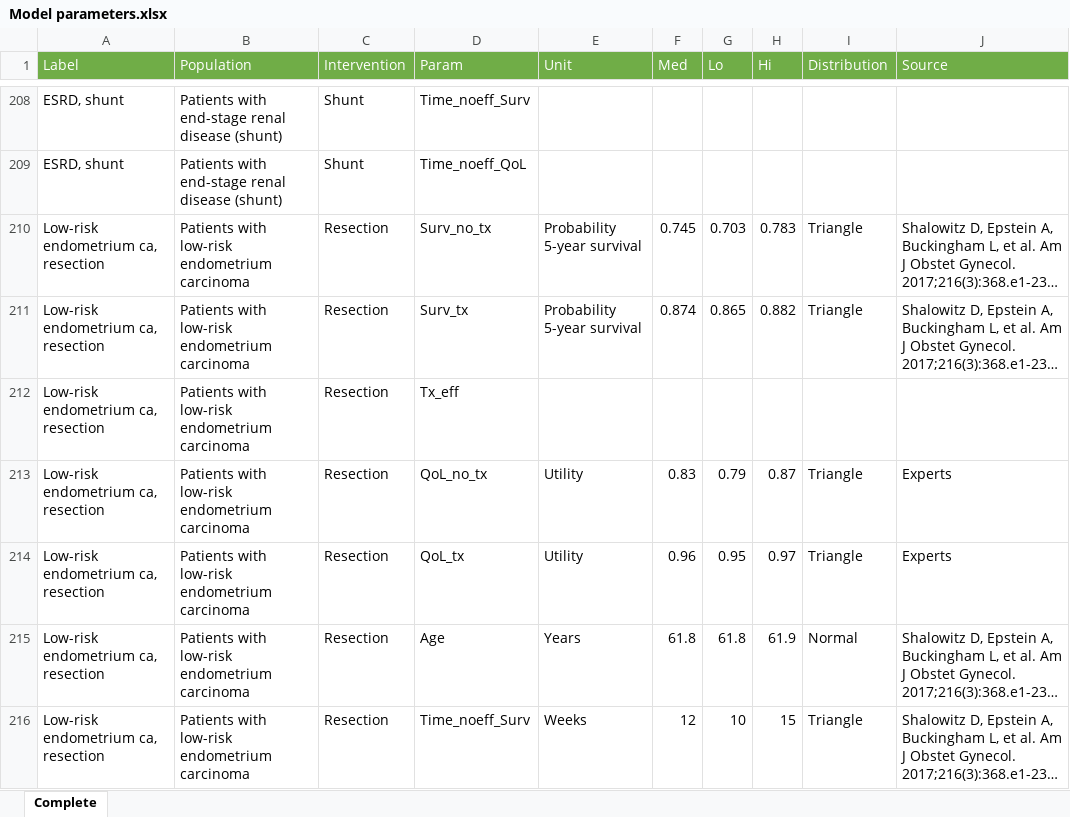
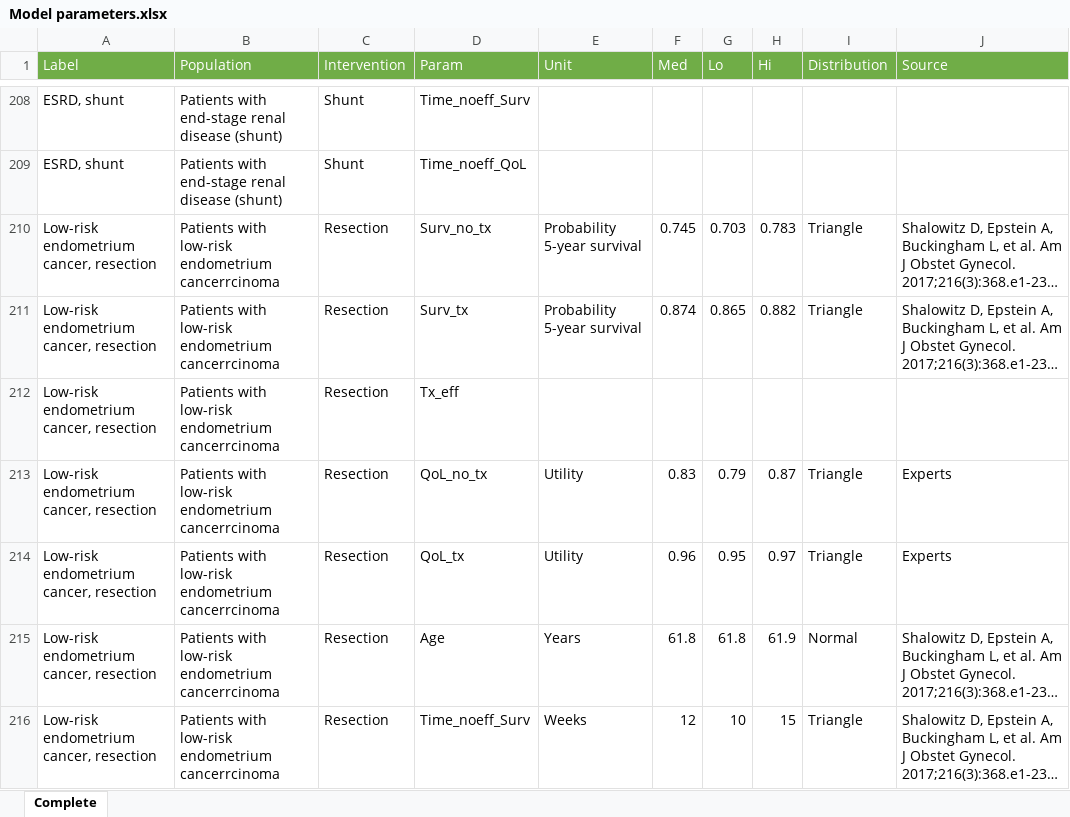
Before and after one commit to bgravesteijn/Utilitarian-distribution-of-OR-capacity-during-COVID-19, an Excel workbook: Data/Model parameters.xlsx, sheet Complete, drawn as a sheet; only a part is shown, gaps mark what is left out; long unchanged cells end in …; values as stored, in another font and other column widths than the file's, no borders; table styles not drawn; the diff covers the shown part only; the diff names each change by its address in the sheet, - before the commit and + after, or states it on an @@ line.

```diff
--- a/Data/Model parameters.xlsx (sheet Complete)
+++ b/Data/Model parameters.xlsx (sheet Complete)
-A210:A216 (Label): Low-risk endometrium ca, resection
+A210:A216 (Label): Low-risk endometrium cancer, resection
-B210:B216 (Population): …low-risk endometrium carcinoma
+B210:B216 (Population): …low-risk endometrium cancerrcinoma
```
Also changed, not shown: 258 edited cells elsewhere in this sheet, Data/Sleutellijst_hix_onzedata.xlsx.
